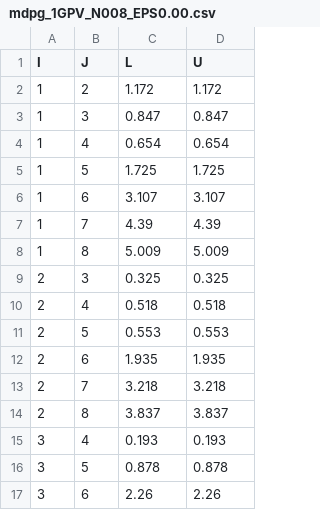
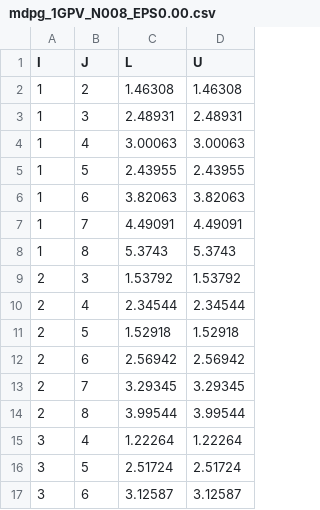
Before and after one commit to michaelsouza/bioinfo, a CSV file: instances/mdpg_1GPV_N008_EPS0.00.csv, drawn as a sheet; only a part is shown; the diff covers the shown part only.

```diff
--- a/instances/mdpg_1GPV_N008_EPS0.00.csv
+++ b/instances/mdpg_1GPV_N008_EPS0.00.csv
@@ -1,17 +1,17 @@
 I,J,L,U
-1,2,1.172,1.172
-1,3,0.847,0.847
-1,4,0.654,0.654
-1,5,1.725,1.725
-1,6,3.107,3.107
-1,7,4.39,4.39
-1,8,5.009,5.009
-2,3,0.325,0.325
-2,4,0.518,0.518
-2,5,0.553,0.553
-2,6,1.935,1.935
-2,7,3.218,3.218
-2,8,3.837,3.837
-3,4,0.193,0.193
-3,5,0.878,0.878
-3,6,2.26,2.26
+1,2,1.46308,1.46308
+1,3,2.48931,2.48931
+1,4,3.00063,3.00063
+1,5,2.43955,2.43955
+1,6,3.82063,3.82063
+1,7,4.49091,4.49091
+1,8,5.3743,5.3743
+2,3,1.53792,1.53792
+2,4,2.34544,2.34544
+2,5,1.52918,1.52918
+2,6,2.56942,2.56942
+2,7,3.29345,3.29345
+2,8,3.99544,3.99544
+3,4,1.22264,1.22264
+3,5,2.51724,2.51724
+3,6,3.12587,3.12587
```
Also changed, not shown: 24 edited cells elsewhere in this file, instances/mdpg_1GPV_N008_EPS0.04.csv, instances/mdpg_1GPV_N008_EPS0.08.csv, 2 other files.
